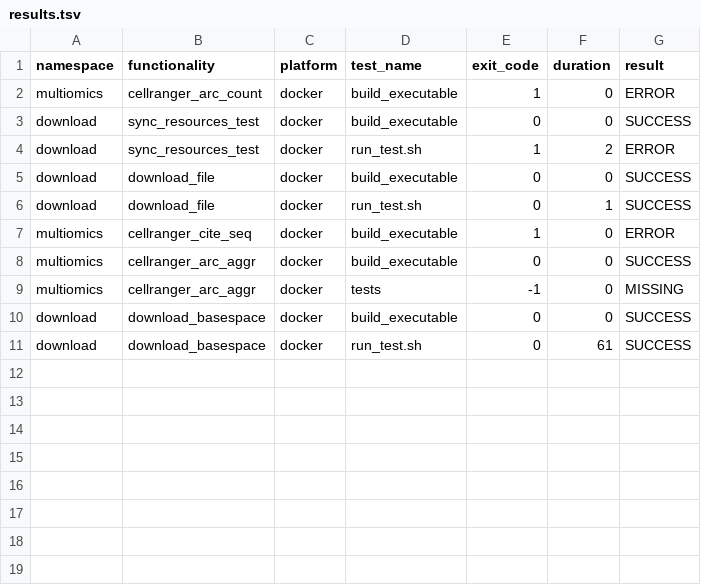
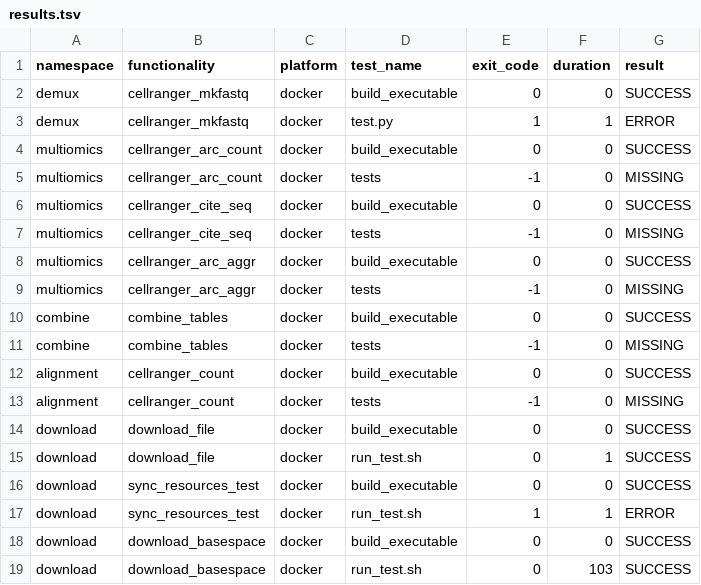
Before and after one commit to TrellixVulnTeam/utilities_CP0O, a TSV file: check_results/results.tsv, drawn as a sheet.

```diff
--- a/check_results/results.tsv
+++ b/check_results/results.tsv
@@ -1,11 +1,19 @@
 namespace	functionality	platform	test_name	exit_code	duration	result
-multiomics	cellranger_arc_count	docker	build_executable	1	0	ERROR
-download	sync_resources_test	docker	build_executable	0	0	SUCCESS
-download	sync_resources_test	docker	run_test.sh	1	2	ERROR
+demux	cellranger_mkfastq	docker	build_executable	0	0	SUCCESS
+demux	cellranger_mkfastq	docker	test.py	1	1	ERROR
+multiomics	cellranger_arc_count	docker	build_executable	0	0	SUCCESS
+multiomics	cellranger_arc_count	docker	tests	-1	0	MISSING
+multiomics	cellranger_cite_seq	docker	build_executable	0	0	SUCCESS
+multiomics	cellranger_cite_seq	docker	tests	-1	0	MISSING
+multiomics	cellranger_arc_aggr	docker	build_executable	0	0	SUCCESS
+multiomics	cellranger_arc_aggr	docker	tests	-1	0	MISSING
+combine	combine_tables	docker	build_executable	0	0	SUCCESS
+combine	combine_tables	docker	tests	-1	0	MISSING
+alignment	cellranger_count	docker	build_executable	0	0	SUCCESS
+alignment	cellranger_count	docker	tests	-1	0	MISSING
 download	download_file	docker	build_executable	0	0	SUCCESS
 download	download_file	docker	run_test.sh	0	1	SUCCESS
-multiomics	cellranger_cite_seq	docker	build_executable	1	0	ERROR
-multiomics	cellranger_arc_aggr	docker	build_executable	0	0	SUCCESS
-multiomics	cellranger_arc_aggr	docker	tests	-1	0	MISSING
+download	sync_resources_test	docker	build_executable	0	0	SUCCESS
+download	sync_resources_test	docker	run_test.sh	1	1	ERROR
 download	download_basespace	docker	build_executable	0	0	SUCCESS
-download	download_basespace	docker	run_test.sh	0	61	SUCCESS
+download	download_basespace	docker	run_test.sh	0	103	SUCCESS
```
Also changed, not shown: 19 other files.
